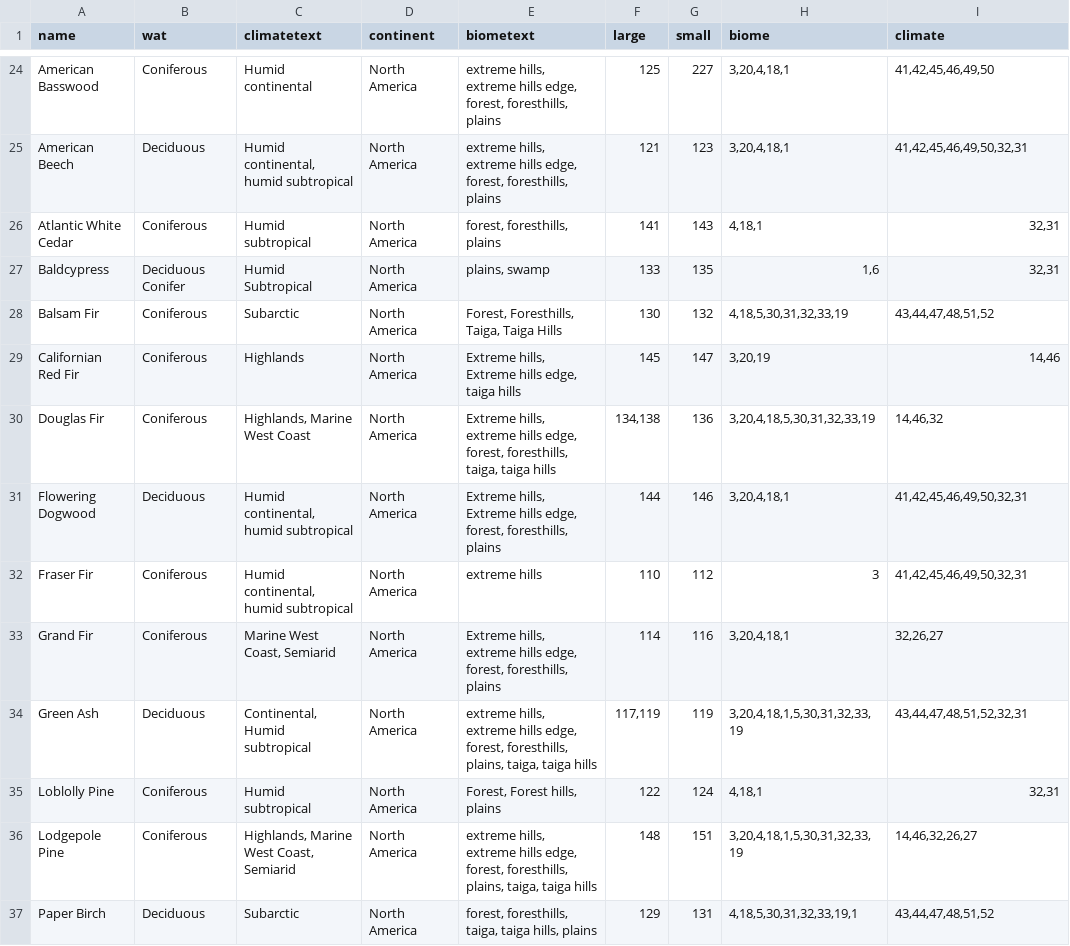
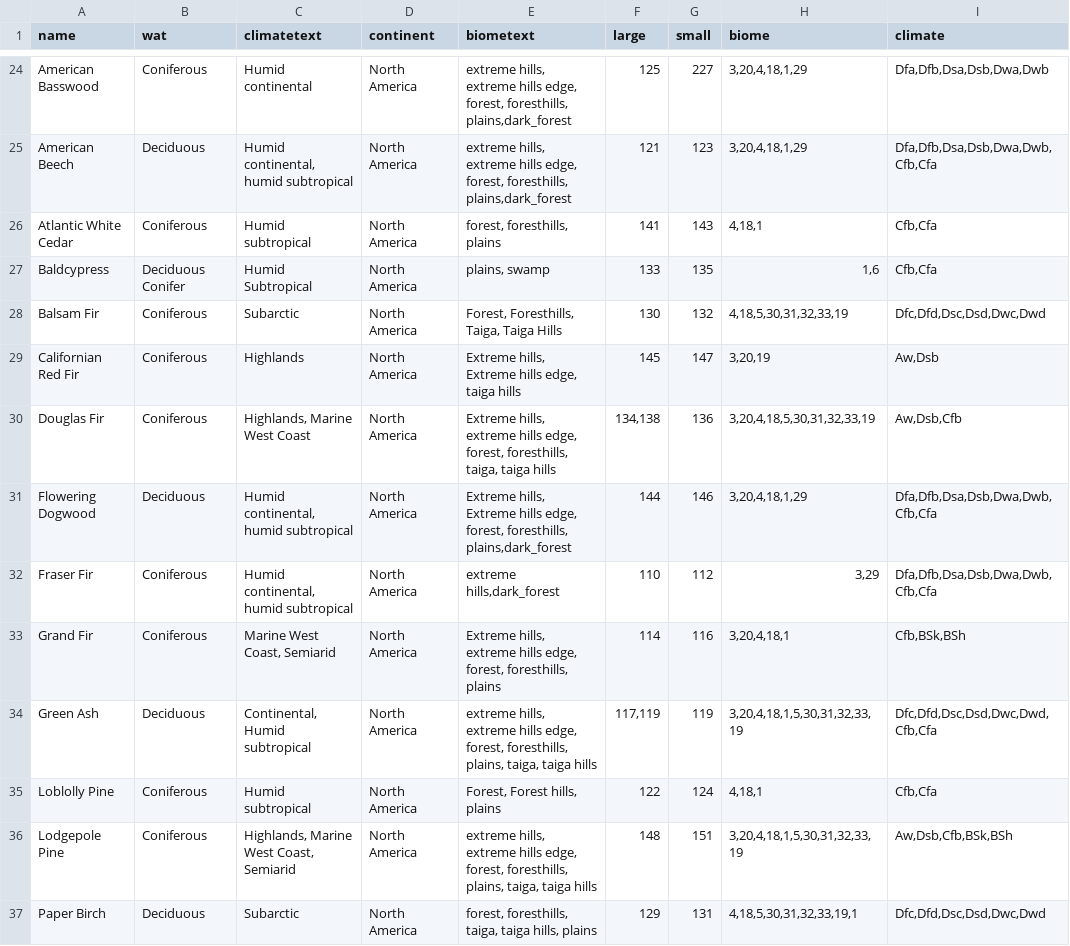
Before and after one commit to DavixDevelop/terracustomtreerepo, a CSV file: treemap/trees.csv, drawn as a sheet; only a part is shown, gaps mark what is left out; the diff covers the shown part only; the diff names each change by its address in the sheet, - before the commit and + after, or states it on an @@ line.

Commit message:
Implemented higher resoultion Koppen climate dataset and continent dataset, removed old csv based tree map, and switched to on the fl y tree map baker instead.

```diff
--- a/treemap/trees.csv
+++ b/treemap/trees.csv
-E24:E25 (biometext): …forest, foresthills, plains
+E24:E25 (biometext): …forest, foresthills, plains,dark_forest
-H24:H25 (biome): 3,20,4,18,1
+H24:H25 (biome): 3,20,4,18,1,29
-I24 (climate): 41,42,45,46,49,50
+I24 (climate): Dfa,Dfb,Dsa,Dsb,Dwa,Dwb
-I25 (climate): 41,42,45,46,49,50,32,31
+I25 (climate): Dfa,Dfb,Dsa,Dsb,Dwa,Dwb,Cfb,Cfa
-I26:I27 (climate): 32,31
+I26:I27 (climate): Cfb,Cfa
-I28 (climate): 43,44,47,48,51,52
+I28 (climate): Dfc,Dfd,Dsc,Dsd,Dwc,Dwd
-I29 (climate): 14,46
+I29 (climate): Aw,Dsb
-I30 (climate): 14,46,32
+I30 (climate): Aw,Dsb,Cfb
-E31 (biometext): …forest, foresthills, plains
+E31 (biometext): …forest, foresthills, plains,dark_forest
-H31 (biome): 3,20,4,18,1
+H31 (biome): 3,20,4,18,1,29
-I31:I32 (climate): 41,42,45,46,49,50,32,31
+I31:I32 (climate): Dfa,Dfb,Dsa,Dsb,Dwa,Dwb,Cfb,Cfa
-E32 (biometext): extreme hills
+E32 (biometext): extreme hills,dark_forest
-H32 (biome): 3
+H32 (biome): 3,29
-I33 (climate): 32,26,27
+I33 (climate): Cfb,BSk,BSh
-I34 (climate): 43,44,47,48,51,52,32,31
+I34 (climate): Dfc,Dfd,Dsc,Dsd,Dwc,Dwd,Cfb,Cfa
-I35 (climate): 32,31
+I35 (climate): Cfb,Cfa
-I36 (climate): 14,46,32,26,27
+I36 (climate): Aw,Dsb,Cfb,BSk,BSh
-I37 (climate): 43,44,47,48,51,52
+I37 (climate): Dfc,Dfd,Dsc,Dsd,Dwc,Dwd
```
Also changed, not shown: 67 edited cells elsewhere in this file, 24 other files.
